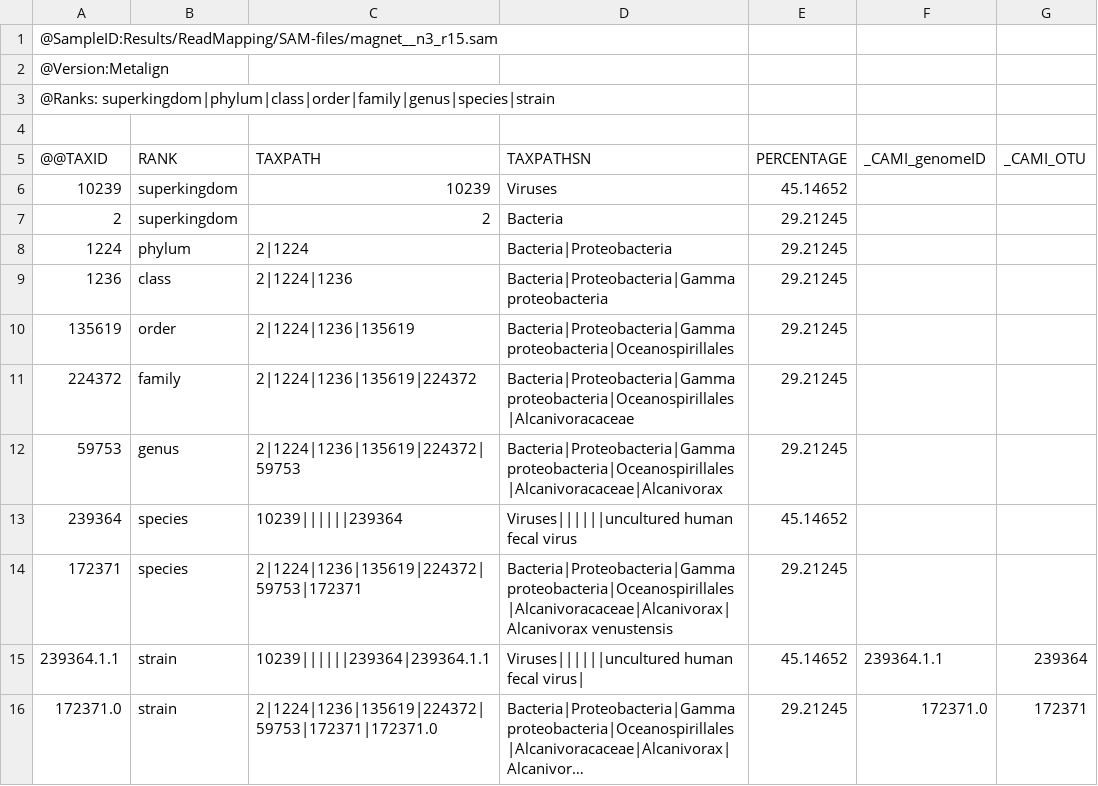
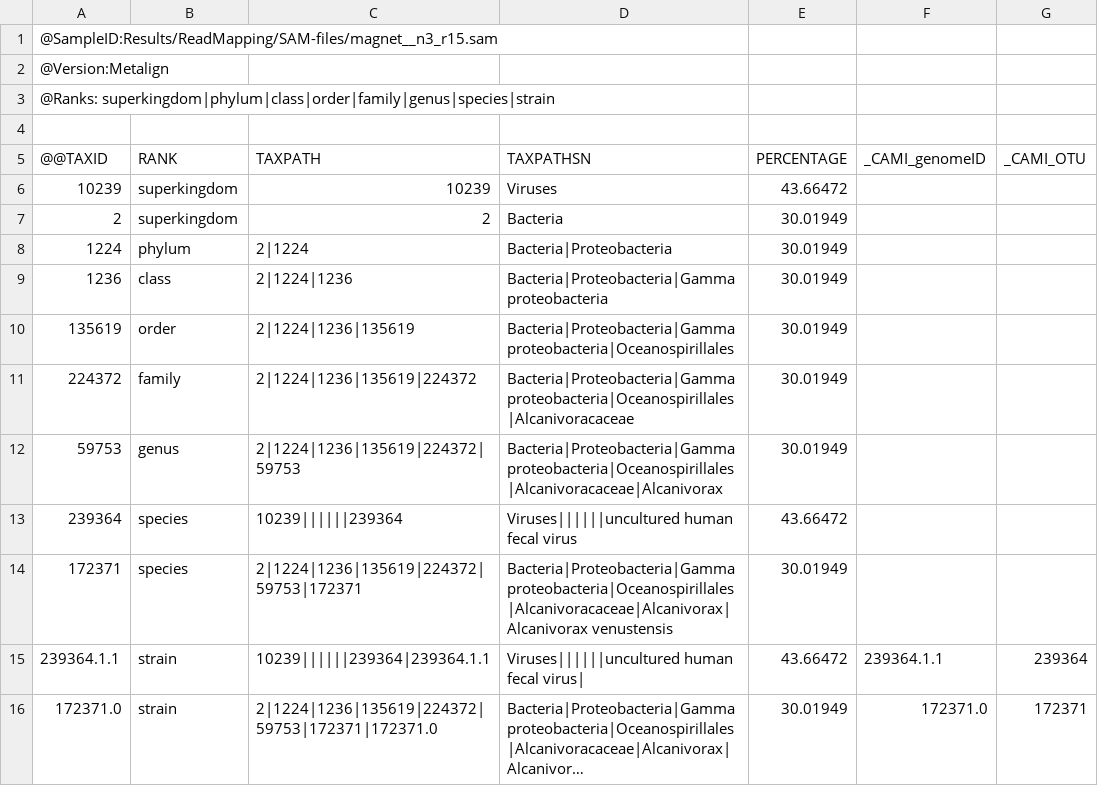
Before and after one commit to arvidgo/MetaFast, a TSV file: ReproducibleEvaluation/Results/TaxonomicProfiling/Profiles/magnet__n3_r15.tsv, drawn as a sheet; long unchanged cells end in …; the diff names each change by its address in the sheet, - before the commit and + after, or states it on an @@ line.

```diff
--- a/ReproducibleEvaluation/Results/TaxonomicProfiling/Profiles/magnet__n3_r15.tsv
+++ b/ReproducibleEvaluation/Results/TaxonomicProfiling/Profiles/magnet__n3_r15.tsv
-E6 (PERCENTAGE): 45.14652
+E6 (PERCENTAGE): 43.66472
-E7:E12 (PERCENTAGE): 29.21245
+E7:E12 (PERCENTAGE): 30.01949
-E13 (PERCENTAGE): 45.14652
+E13 (PERCENTAGE): 43.66472
-E14 (PERCENTAGE): 29.21245
+E14 (PERCENTAGE): 30.01949
-E15 (PERCENTAGE): 45.14652
+E15 (PERCENTAGE): 43.66472
-E16 (PERCENTAGE): 29.21245
+E16 (PERCENTAGE): 30.01949
```
Also changed, not shown: ReproducibleEvaluation/Results/TaxonomicProfiling/Profiles/adjacency-filter__n3_r15.tsv, ReproducibleEvaluation/Results/TaxonomicProfiling/Profiles/base-counting__n3_r15.tsv, 13 other files.
